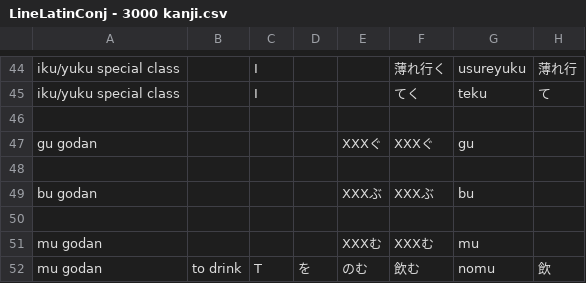
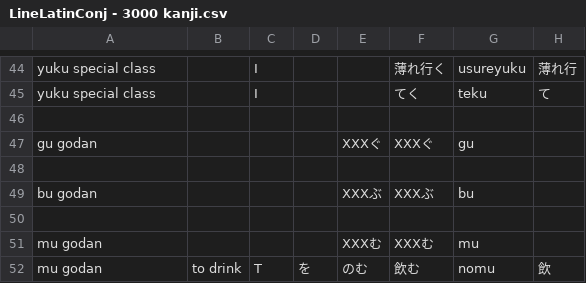
Before and after one commit to blarom/JapaneseToolbox, a CSV file: app/src/main/assets/LineLatinConj - 3000 kanji.csv, drawn as a sheet; only a part is shown, gaps mark what is left out; the diff covers the shown part only; the diff names each change by its address in the sheet, - before the commit and + after, or states it on an @@ line.

Commit message:
Ver 3.07 - Fixed iku/yuku bug

```diff
--- a/app/src/main/assets/LineLatinConj - 3000 kanji.csv
+++ b/app/src/main/assets/LineLatinConj - 3000 kanji.csv
-A44:A45: iku/yuku special class
+A44:A45: yuku special class
```
Also changed, not shown: 27 edited cells elsewhere in this file, app/src/main/assets/LineGrammar - 3000 kanji.csv, app/src/main/assets/LineKanjiConj - 3000 kanji.csv, 8 other files.
